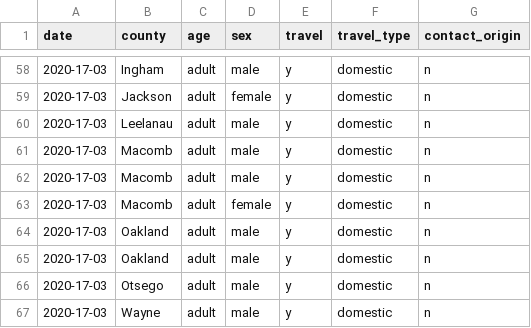
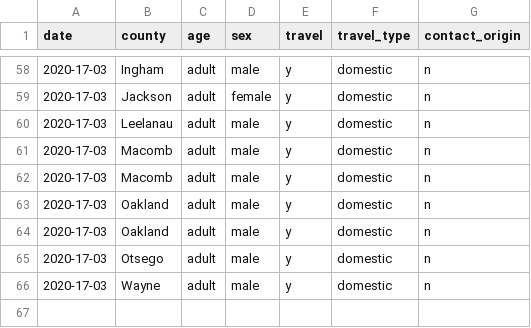
Before and after one commit to rob-n/covid_mi, a CSV file: data/cases.csv, drawn as a sheet; only a part is shown, gaps mark what is left out.

Commit message:
Update cases.csv

```diff
--- a/data/cases.csv
+++ b/data/cases.csv
@@ -62,3 +62,2 @@ date,county,age,sex,travel,travel_type,contact_origin
 2020-17-03,Macomb,adult,male,y,domestic,n
-2020-17-03,Macomb,adult,female,y,domestic,n
 2020-17-03,Oakland,adult,male,y,domestic,n
```
